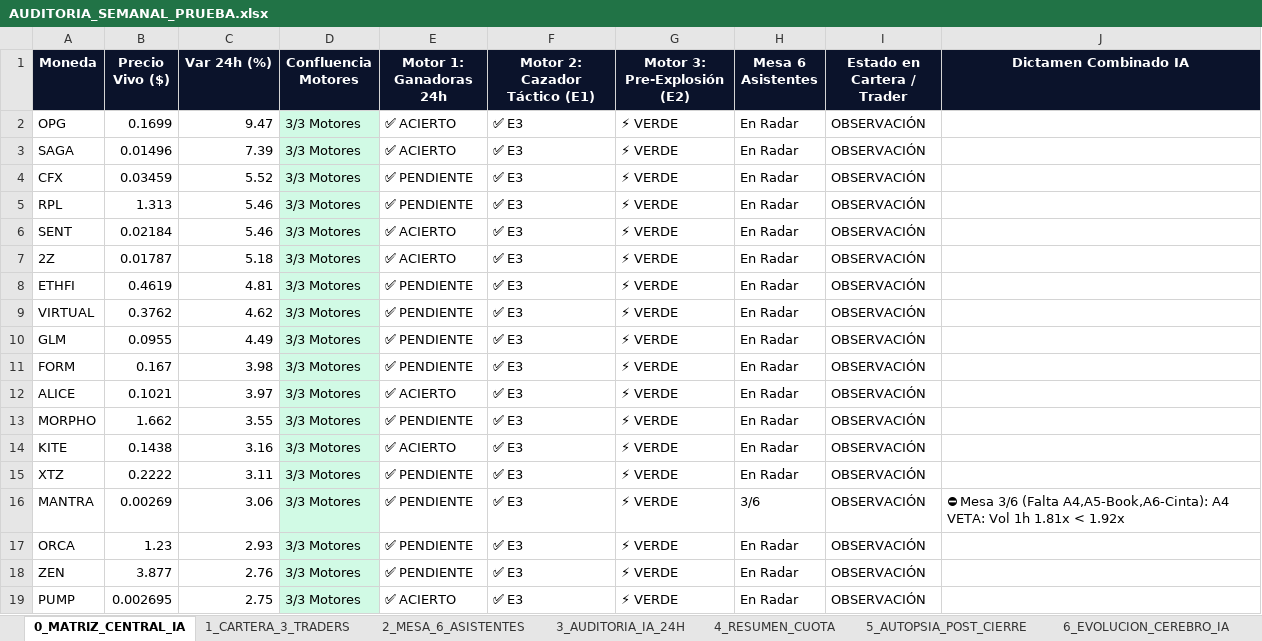
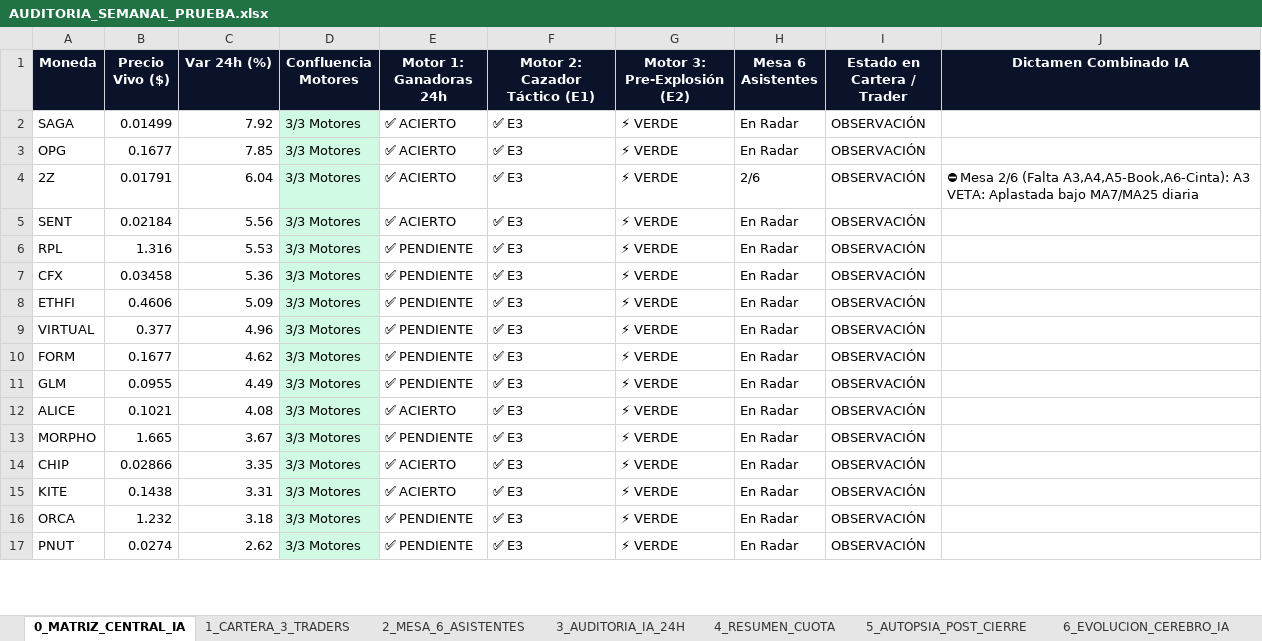
Before and after one commit to kjanoto-coder/panel-cripto, an Excel workbook: AUDITORIA_SEMANAL_PRUEBA.xlsx, sheet 0_MATRIZ_CENTRAL_IA, drawn as a sheet; only a part is shown; the shorter side is filled out with more unchanged rows; values as stored, in another font and other column widths than the file's, no borders; removed rows and columns are numbered as before the commit, all else as after; the diff covers the shown part only; the diff names each change by its address in the sheet, - before the commit and + after, or states it on an @@ line.

```diff
--- a/AUDITORIA_SEMANAL_PRUEBA.xlsx (sheet 0_MATRIZ_CENTRAL_IA)
+++ b/AUDITORIA_SEMANAL_PRUEBA.xlsx (sheet 0_MATRIZ_CENTRAL_IA)
-row 2: OPG | 0.1699 | 9.47 | 3/3 Motores | ✅ ACIERTO | ✅ E3 | ⚡ VERDE | En Radar | OBSERVACIÓN
-B2 (Precio Vivo ($)): 0.01496
+B2 (Precio Vivo ($)): 0.01499
-C2 (Var 24h (%)): 7.39
+C2 (Var 24h (%)): 7.92
-row 4: CFX | 0.03459 | 5.52 | 3/3 Motores | ✅ PENDIENTE | ✅ E3 | ⚡ VERDE | En Radar | OBSERVACIÓN
-A3 (Moneda): RPL
+A3 (Moneda): OPG
-B3 (Precio Vivo ($)): 1.313
+B3 (Precio Vivo ($)): 0.1677
-C3 (Var 24h (%)): 5.46
+C3 (Var 24h (%)): 7.85
-E3 (Motor 1: Ganadoras 24h): ✅ PENDIENTE
+E3 (Motor 1: Ganadoras 24h): ✅ ACIERTO
+row 4: 2Z | 0.01791 | 6.04 | 3/3 Motores | ✅ ACIERTO | ✅ E3 | ⚡ VERDE | 2/6 | OBSERVACIÓN | ⛔ Mesa 2/6 (Falta A3,A4,A5-Book,A6-Cinta): A3 VETA: Aplastada bajo MA7/MA25 diaria
-C5 (Var 24h (%)): 5.46
+C5 (Var 24h (%)): 5.56
-A6 (Moneda): 2Z
+A6 (Moneda): RPL
-B6 (Precio Vivo ($)): 0.01787
+B6 (Precio Vivo ($)): 1.316
-C6 (Var 24h (%)): 5.18
+C6 (Var 24h (%)): 5.53
-E6 (Motor 1: Ganadoras 24h): ✅ ACIERTO
+E6 (Motor 1: Ganadoras 24h): ✅ PENDIENTE
+row 7: CFX | 0.03458 | 5.36 | 3/3 Motores | ✅ PENDIENTE | ✅ E3 | ⚡ VERDE | En Radar | OBSERVACIÓN
-B8 (Precio Vivo ($)): 0.4619
+B8 (Precio Vivo ($)): 0.4606
-C8 (Var 24h (%)): 4.81
+C8 (Var 24h (%)): 5.09
-B9 (Precio Vivo ($)): 0.3762
+B9 (Precio Vivo ($)): 0.377
-C9 (Var 24h (%)): 4.62
+C9 (Var 24h (%)): 4.96
+row 10: FORM | 0.1677 | 4.62 | 3/3 Motores | ✅ PENDIENTE | ✅ E3 | ⚡ VERDE | En Radar | OBSERVACIÓN
-row 11: FORM | 0.167 | 3.98 | 3/3 Motores | ✅ PENDIENTE | ✅ E3 | ⚡ VERDE | En Radar | OBSERVACIÓN
-C12 (Var 24h (%)): 3.97
+C12 (Var 24h (%)): 4.08
-B13 (Precio Vivo ($)): 1.662
+B13 (Precio Vivo ($)): 1.665
-C13 (Var 24h (%)): 3.55
+C13 (Var 24h (%)): 3.67
+row 14: CHIP | 0.02866 | 3.35 | 3/3 Motores | ✅ ACIERTO | ✅ E3 | ⚡ VERDE | En Radar | OBSERVACIÓN
-C15 (Var 24h (%)): 3.16
+C15 (Var 24h (%)): 3.31
-row 15: XTZ | 0.2222 | 3.11 | 3/3 Motores | ✅ PENDIENTE | ✅ E3 | ⚡ VERDE | En Radar | OBSERVACIÓN
-row 16: MANTRA | 0.00269 | 3.06 | 3/3 Motores | ✅ PENDIENTE | ✅ E3 | ⚡ VERDE | 3/6 | OBSERVACIÓN | ⛔ Mesa 3/6 (Falta A4,A5-Book,A6-Cinta): A4 VETA: Vol 1h 1.81x < 1.92x
-B16 (Precio Vivo ($)): 1.23
+B16 (Precio Vivo ($)): 1.232
-C16 (Var 24h (%)): 2.93
+C16 (Var 24h (%)): 3.18
-row 18: ZEN | 3.877 | 2.76 | 3/3 Motores | ✅ PENDIENTE | ✅ E3 | ⚡ VERDE | En Radar | OBSERVACIÓN
-row 19: PUMP | 0.002695 | 2.75 | 3/3 Motores | ✅ ACIERTO | ✅ E3 | ⚡ VERDE | En Radar | OBSERVACIÓN
```
Also changed, not shown: 38 added rows, 35 removed rows and 207 edited cells elsewhere in this sheet, sheet 2_MESA_6_ASISTENTES, sheet 3_AUDITORIA_IA_24H, sheet 1_CARTERA_3_TRADERS, sheet 4_RESUMEN_CUOTA, sheet 6_EVOLUCION_CEREBRO_IA, MATRIZ_CENTRAL_ECOSISTEMA.xlsx, 3 other files.
